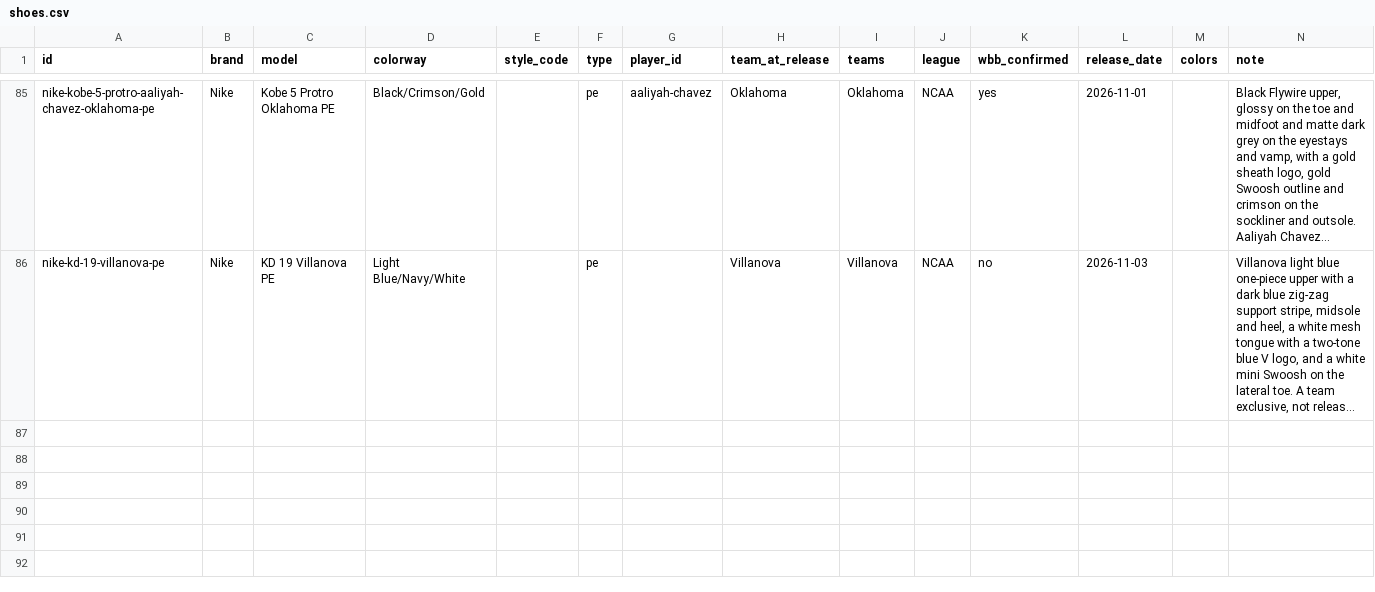
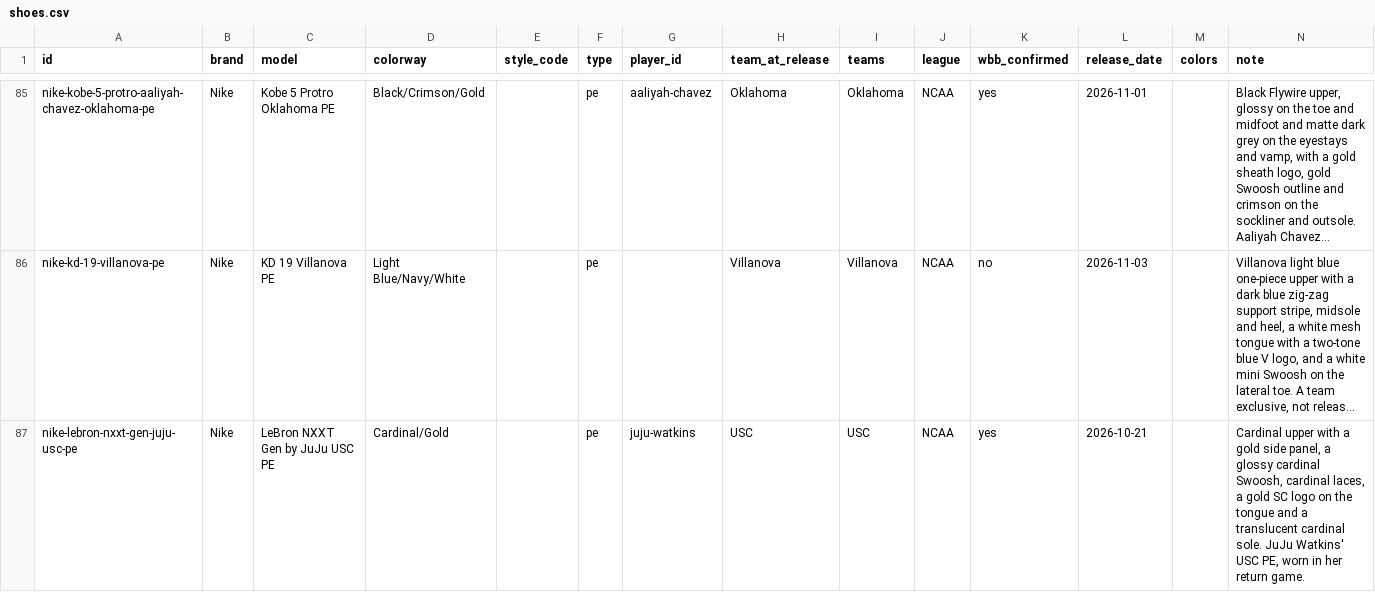
Before and after one commit to elcarrillo/wbb_kicks, a CSV file: data/shoes.csv, drawn as a sheet; only a part is shown, gaps mark what is left out; long unchanged cells end in …; the diff names each change by its address in the sheet, - before the commit and + after, or states it on an @@ line.

Commit message:
Add JuJu Watkins' LeBron NXXT Gen USC PE and her return game

```diff
--- a/data/shoes.csv
+++ b/data/shoes.csv
+row 87: nike-lebron-nxxt-gen-juju-usc-pe | Nike | LeBron NXXT Gen by JuJu USC PE | Cardinal/Gold |  | pe | juju-watkins | USC | USC | NCAA | yes | 2026-10-21 |  | Cardinal upper with a gold side panel, a glossy cardinal Swoosh, cardinal laces, a gold SC logo on the tongue and a translucent cardinal sole. JuJu Watkins' USC PE, worn in her return game.
```
Also changed, not shown: data/photos.csv, data/sightings.csv, 2 other files.
